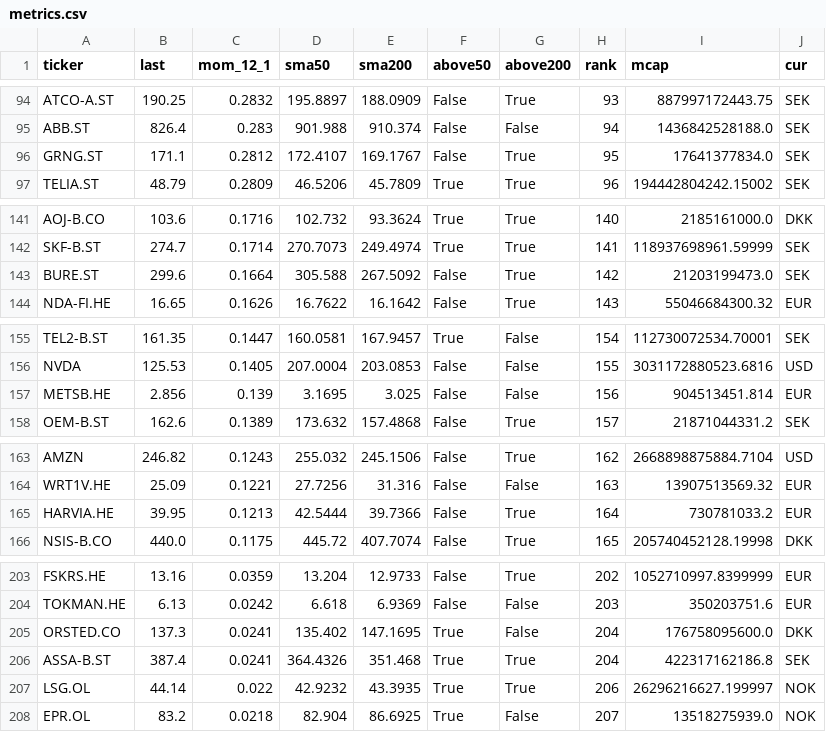
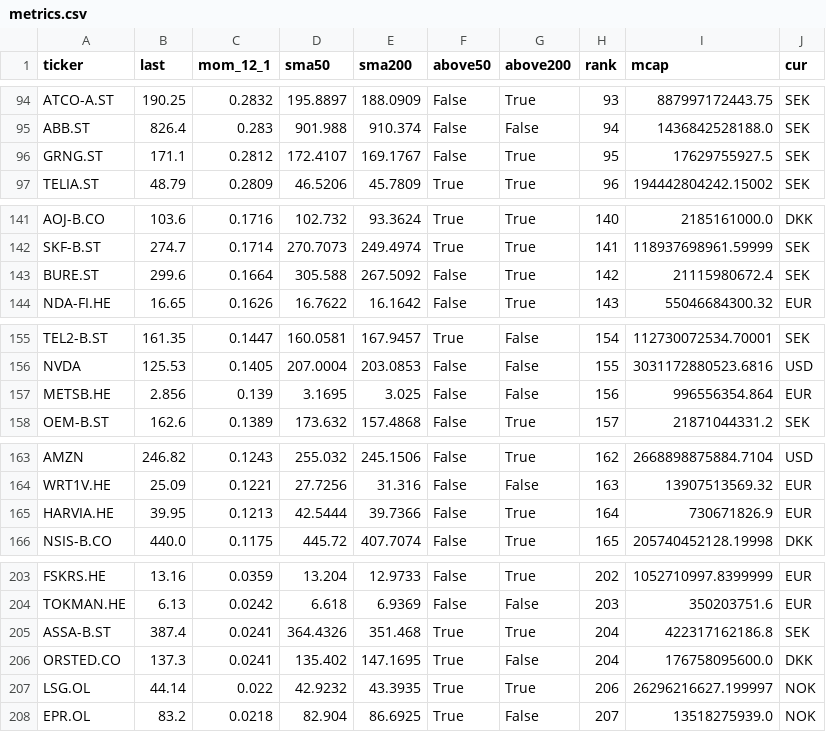
Before and after one commit to alekthehackerman/Nordiske-data, a CSV file: metrics.csv, drawn as a sheet; only a part is shown, gaps mark what is left out; the diff covers the shown part only.

```diff
--- a/metrics.csv
+++ b/metrics.csv
@@ -95,3 +95,3 @@ ATCO-A.ST,190.25,0.2832,195.8897,188.0909,False,True,93,887997172443.75,SEK
 ABB.ST,826.4,0.283,901.988,910.374,False,False,94,1436842528188.0,SEK
-GRNG.ST,171.1,0.2812,172.4107,169.1767,False,True,95,17641377834.0,SEK
+GRNG.ST,171.1,0.2812,172.4107,169.1767,False,True,95,17629755927.5,SEK
 TELIA.ST,48.79,0.2809,46.5206,45.7809,True,True,96,194442804242.15002,SEK
@@ -142,3 +142,3 @@ AOJ-B.CO,103.6,0.1716,102.732,93.3624,True,True,140,2185161000.0,DKK
 SKF-B.ST,274.7,0.1714,270.7073,249.4974,True,True,141,118937698961.59999,SEK
-BURE.ST,299.6,0.1664,305.588,267.5092,False,True,142,21203199473.0,SEK
+BURE.ST,299.6,0.1664,305.588,267.5092,False,True,142,21115980672.4,SEK
 NDA-FI.HE,16.65,0.1626,16.7622,16.1642,False,True,143,55046684300.32,EUR
@@ -156,3 +156,3 @@ TEL2-B.ST,161.35,0.1447,160.0581,167.9457,True,False,154,112730072534.70001,SEK
 NVDA,125.53,0.1405,207.0004,203.0853,False,False,155,3031172880523.6816,USD
-METSB.HE,2.856,0.139,3.1695,3.025,False,False,156,904513451.814,EUR
+METSB.HE,2.856,0.139,3.1695,3.025,False,False,156,996556354.864,EUR
 OEM-B.ST,162.6,0.1389,173.632,157.4868,False,True,157,21871044331.2,SEK
@@ -164,3 +164,3 @@ AMZN,246.82,0.1243,255.032,245.1506,False,True,162,2668898875884.7104,USD
 WRT1V.HE,25.09,0.1221,27.7256,31.316,False,False,163,13907513569.32,EUR
-HARVIA.HE,39.95,0.1213,42.5444,39.7366,False,True,164,730781033.2,EUR
+HARVIA.HE,39.95,0.1213,42.5444,39.7366,False,True,164,730671826.9,EUR
 NSIS-B.CO,440.0,0.1175,445.72,407.7074,False,True,165,205740452128.19998,DKK
@@ -204,4 +204,4 @@ FSKRS.HE,13.16,0.0359,13.204,12.9733,False,True,202,1052710997.8399999,EUR
 TOKMAN.HE,6.13,0.0242,6.618,6.9369,False,False,203,350203751.6,EUR
+ASSA-B.ST,387.4,0.0241,364.4326,351.468,True,True,204,422317162186.8,SEK
 ORSTED.CO,137.3,0.0241,135.402,147.1695,True,False,204,176758095600.0,DKK
-ASSA-B.ST,387.4,0.0241,364.4326,351.468,True,True,204,422317162186.8,SEK
 LSG.OL,44.14,0.022,42.9232,43.3935,True,True,206,26296216627.199997,NOK
```
Also changed, not shown: 4 moved rows and 3 edited cells elsewhere in this file, screen.csv, status.csv, 1 other file.
